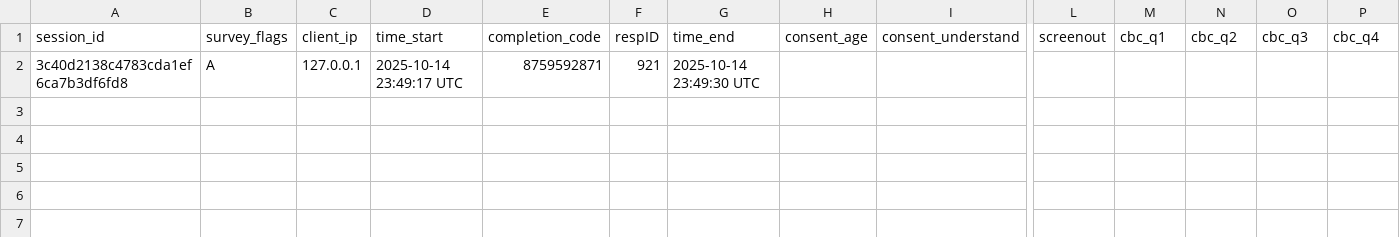
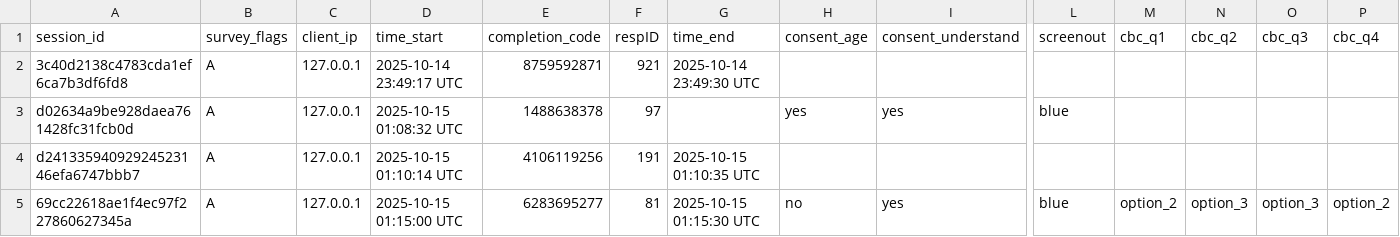
Before and after one commit to Buneabt/EMSES6035, a CSV file: Pilot Survey/template_conjoint_buttons-main/preview_data.csv, drawn as a sheet; only a part is shown, gaps mark what is left out; rows hold the shown columns only; the diff names each change by its address in the sheet, - before the commit and + after, or states it on an @@ line.

```diff
--- a/Pilot Survey/template_conjoint_buttons-main/preview_data.csv
+++ b/Pilot Survey/template_conjoint_buttons-main/preview_data.csv
+row 3: d02634a9be928daea761428fc31fcb0d | A | 127.0.0.1 | 2025-10-15 01:08:32 UTC | 1488638378 | 97 |  | yes | yes | blue
+row 4: d24133594092924523146efa6747bbb7 | A | 127.0.0.1 | 2025-10-15 01:10:14 UTC | 4106119256 | 191 | 2025-10-15 01:10:35 UTC
+row 5: 69cc22618ae1f4ec97f227860627345a | A | 127.0.0.1 | 2025-10-15 01:15:00 UTC | 6283695277 | 81 | 2025-10-15 01:15:30 UTC | no | yes | blue | option_2 | option_3 | option_3 | option_2
```
Also changed, not shown: 41 other files.
